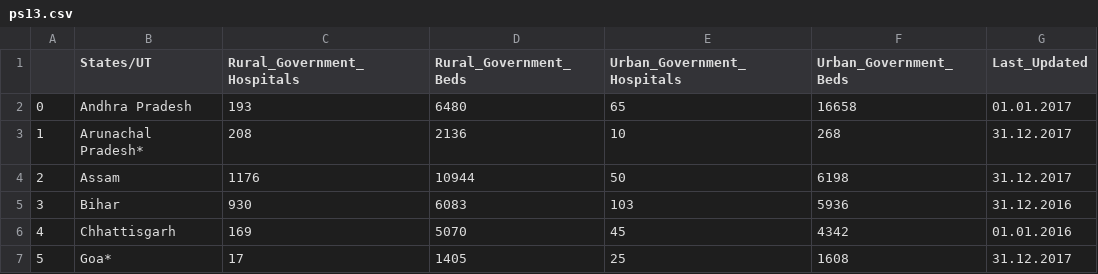
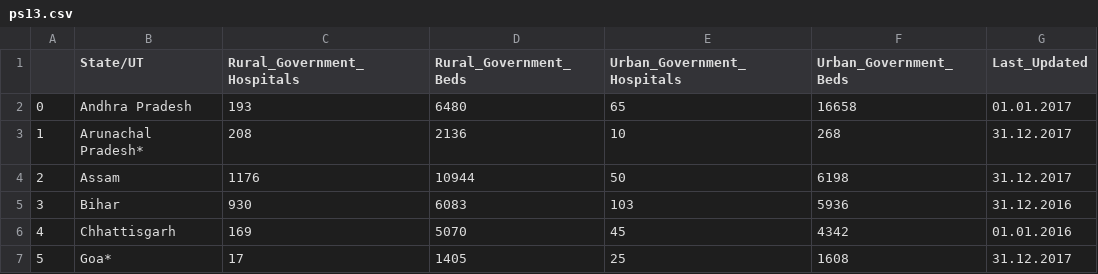
Before and after one commit to amanjain272002/Big_Data, a CSV file: ps13.csv, drawn as a sheet; only a part is shown.

```diff
--- a/ps13.csv
+++ b/ps13.csv
@@ -1,2 +1,2 @@
-,States/UT,Rural_Government_Hospitals,Rural_Government_Beds,Urban_Government_Hospitals,Urban_Government_Beds,Last_Updated
+,State/UT,Rural_Government_Hospitals,Rural_Government_Beds,Urban_Government_Hospitals,Urban_Government_Beds,Last_Updated
 0,Andhra Pradesh,193,6480,65,16658,01.01.2017
```
Also changed, not shown: 3 other files.
